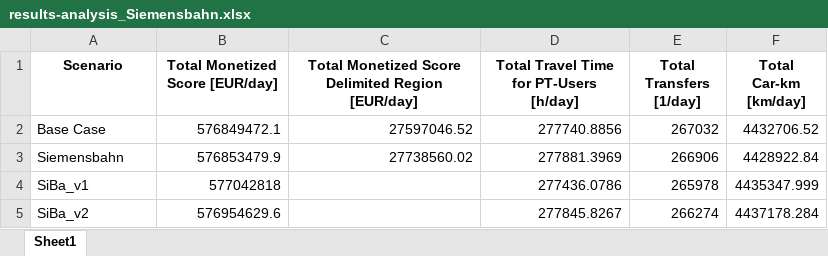
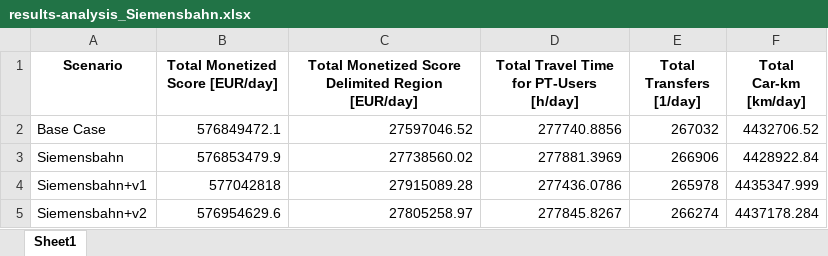
Before and after one commit to eddlima/matsim-berlin, an Excel workbook: src/main/R/results-analysis_Siemensbahn.xlsx, sheet Sheet1, drawn as a sheet; values as stored, in another font and other column widths than the file's, no borders; the diff names each change by its address in the sheet, - before the commit and + after, or states it on an @@ line.

```diff
--- a/src/main/R/results-analysis_Siemensbahn.xlsx (sheet Sheet1)
+++ b/src/main/R/results-analysis_Siemensbahn.xlsx (sheet Sheet1)
-A4 (Scenario): SiBa_v1
+A4 (Scenario): Siemensbahn+v1
-C4: (empty)
+C4: 27915089.28
-A5 (Scenario): SiBa_v2
+A5 (Scenario): Siemensbahn+v2
-C5: (empty)
+C5: 27805258.97
```
Also changed, not shown: 1 other file.
